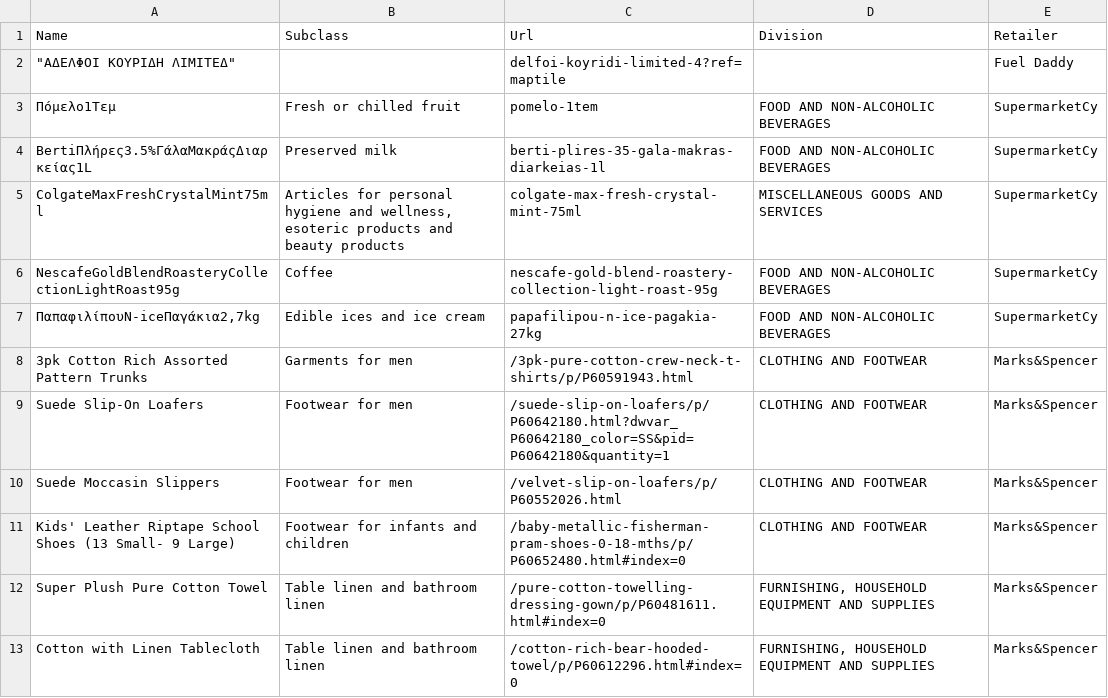
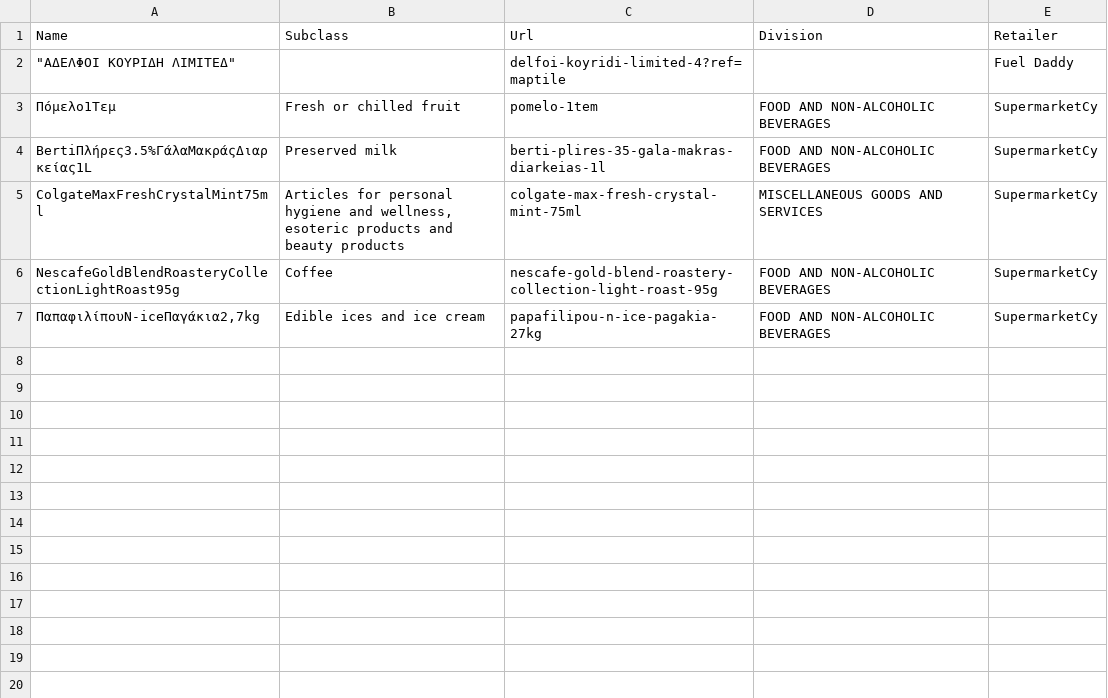
Before and after one commit to kvitalis/CyBPP, a CSV file: Datasets/DailyScrapingErrors.csv, drawn as a sheet; the diff names each change by its address in the sheet, - before the commit and + after, or states it on an @@ line.

Commit message:
Update DailyScrapingErrors.csv

```diff
--- a/Datasets/DailyScrapingErrors.csv
+++ b/Datasets/DailyScrapingErrors.csv
-row 8: 3pk Cotton Rich Assorted Pattern Trunks | Garments for men | /3pk-pure-cotton-crew-neck-t-shirts/p/P60591943.html | CLOTHING AND FOOTWEAR | Marks&Spencer
-row 9: Suede Slip-On Loafers | Footwear for men | /suede-slip-on-loafers/p/P60642180.html?dwvar_P60642180_color=SS&pid=P60642180&quantity=1 | CLOTHING AND FOOTWEAR | Marks&Spencer
-row 10: Suede Moccasin Slippers | Footwear for men | /velvet-slip-on-loafers/p/P60552026.html | CLOTHING AND FOOTWEAR | Marks&Spencer
-row 11: Kids' Leather Riptape School Shoes (13 Small- 9 Large) | Footwear for infants and children | /baby-metallic-fisherman-pram-shoes-0-18-mths/p/P60652480.html#index=0 | CLOTHING AND FOOTWEAR | Marks&Spencer
-row 12: Super Plush Pure Cotton Towel | Table linen and bathroom linen | /pure-cotton-towelling-dressing-gown/p/P60481611.html#index=0 | FURNISHING, HOUSEHOLD EQUIPMENT AND SUPPLIES | Marks&Spencer
-row 13: Cotton with Linen Tablecloth | Table linen and bathroom linen | /cotton-rich-bear-hooded-towel/p/P60612296.html#index=0 | FURNISHING, HOUSEHOLD EQUIPMENT AND SUPPLIES | Marks&Spencer
```
